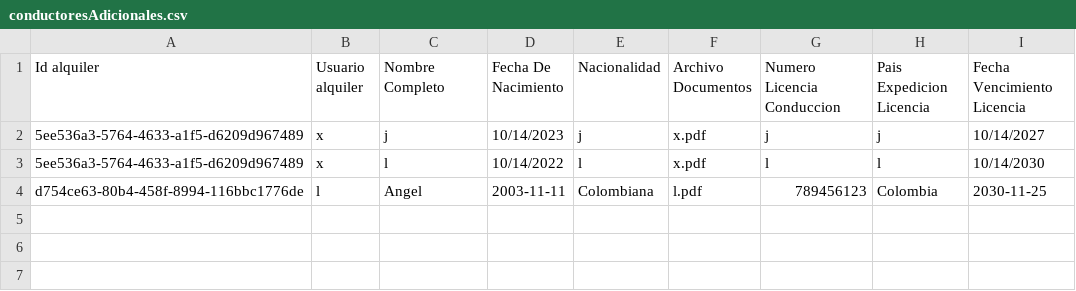
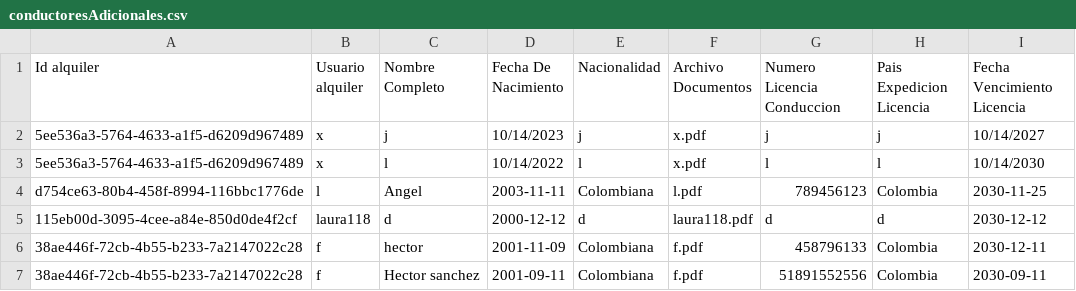
Before and after one commit to bryankamilx/proyecto1, a CSV file: datos/conductoresAdicionales.csv, drawn as a sheet; the diff names each change by its address in the sheet, - before the commit and + after, or states it on an @@ line.

```diff
--- a/datos/conductoresAdicionales.csv
+++ b/datos/conductoresAdicionales.csv
+row 5: 115eb00d-3095-4cee-a84e-850d0de4f2cf | laura118 | d | 2000-12-12 | d | laura118.pdf | d | d | 2030-12-12
+row 6: 38ae446f-72cb-4b55-b233-7a2147022c28 | f | hector | 2001-11-09 | Colombiana | f.pdf | 458796133 | Colombia | 2030-12-11
+row 7: 38ae446f-72cb-4b55-b233-7a2147022c28 | f | Hector sanchez | 2001-09-11 | Colombiana | f.pdf | 51891552556 | Colombia | 2030-09-11
```
Also changed, not shown: datos/alquileres.csv, datos/carros.csv, 10 other files.
